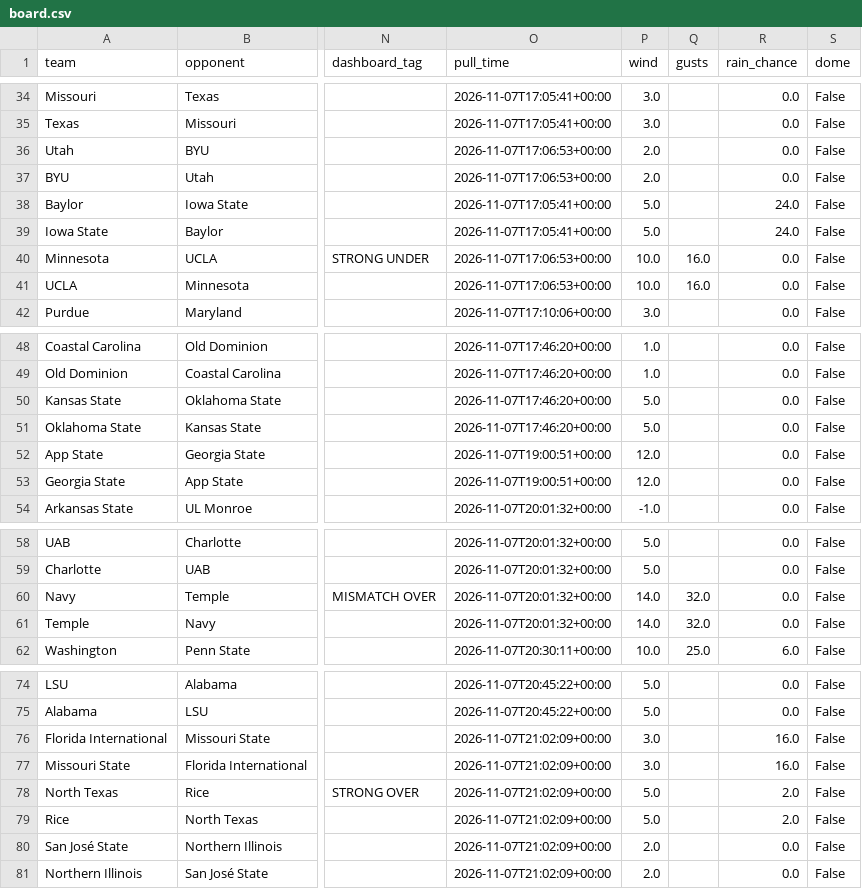
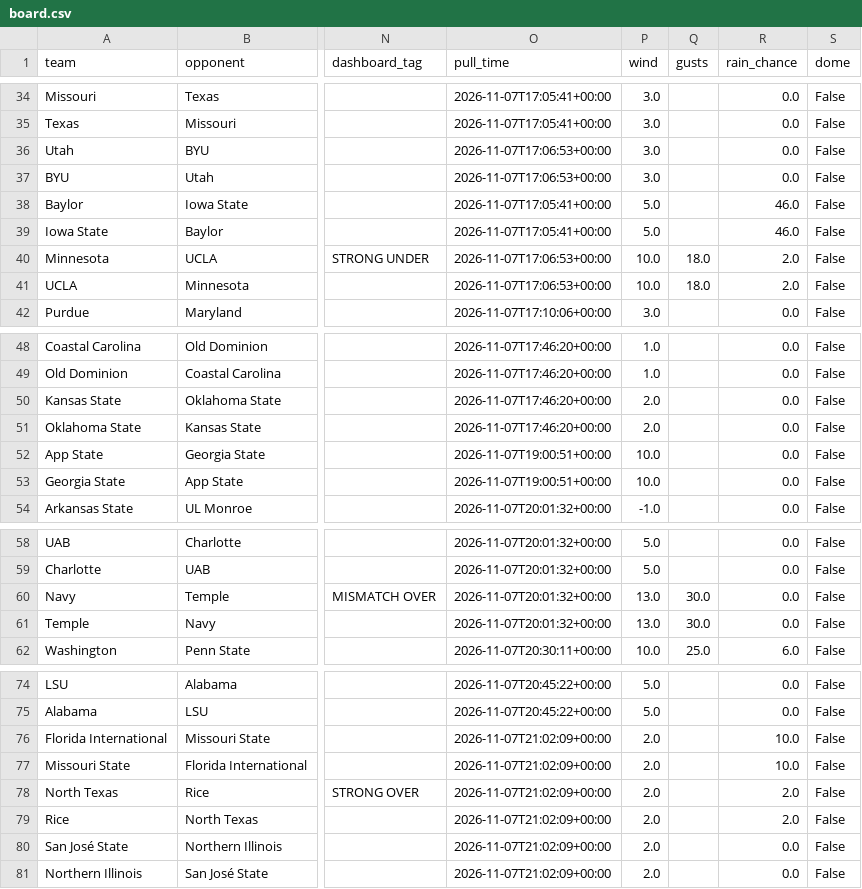
Before and after one commit to bradyt3321/cfb-yardage-dashboard, a CSV file: data/board.csv, drawn as a sheet; only a part is shown, gaps mark what is left out; the diff covers the shown part only; the diff names each change by its address in the sheet, - before the commit and + after, or states it on an @@ line.

```diff
--- a/data/board.csv
+++ b/data/board.csv
-P36:P37 (wind): 2.0
+P36:P37 (wind): 3.0
-R38:R39 (rain_chance): 24.0
+R38:R39 (rain_chance): 46.0
-Q40:Q41 (gusts): 16.0
+Q40:Q41 (gusts): 18.0
-R40:R41 (rain_chance): 0.0
+R40:R41 (rain_chance): 2.0
-P50:P51 (wind): 5.0
+P50:P51 (wind): 2.0
-P52:P53 (wind): 12.0
+P52:P53 (wind): 10.0
-P60:P61 (wind): 14.0
+P60:P61 (wind): 13.0
-Q60:Q61 (gusts): 32.0
+Q60:Q61 (gusts): 30.0
-P76:P77 (wind): 3.0
+P76:P77 (wind): 2.0
-R76:R77 (rain_chance): 16.0
+R76:R77 (rain_chance): 10.0
-P78:P79 (wind): 5.0
+P78:P79 (wind): 2.0
```
Also changed, not shown: 52 edited cells elsewhere in this file, 3 other files.
